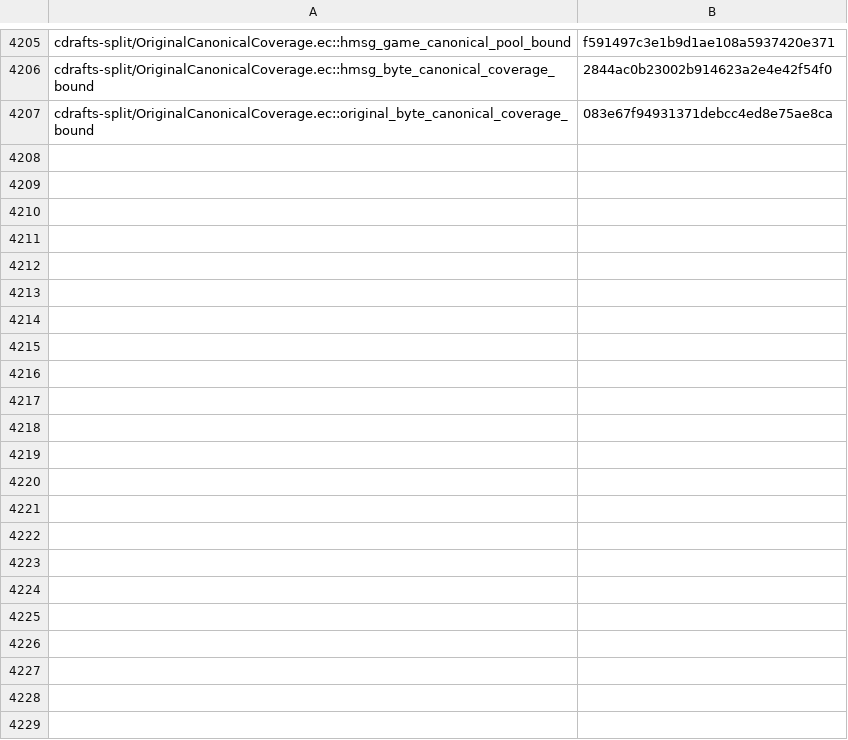
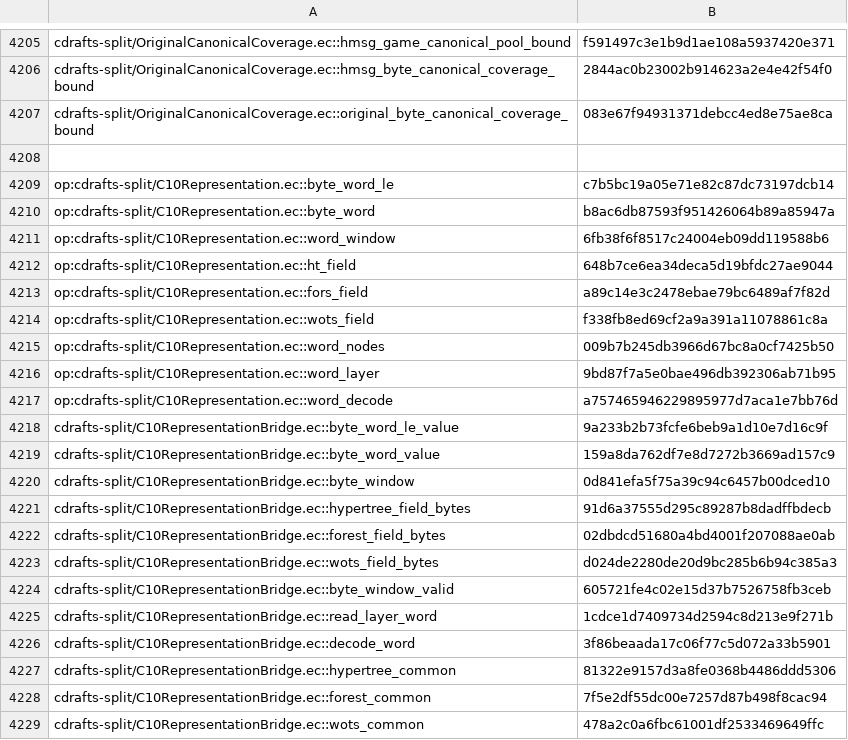
Before and after one commit to EthereumPhone/PQ1, a TSV file: contracts/verification/easycrypt/c10-port/cert-statements-split.tsv, drawn as a sheet; only a part is shown, gaps mark what is left out.

Commit message:
Prove paired C10 digest and signature representation endpoints

```diff
--- a/contracts/verification/easycrypt/c10-port/cert-statements-split.tsv
+++ b/contracts/verification/easycrypt/c10-port/cert-statements-split.tsv
@@ -4207 +4207,23 @@ cdrafts-split/OriginalCanonicalCoverage.ec::hmsg_byte_canonical_coverage_bound	2
 cdrafts-split/OriginalCanonicalCoverage.ec::original_byte_canonical_coverage_bound	083e67f94931371debcc4ed8e75ae8ca
+
+op:cdrafts-split/C10Representation.ec::byte_word_le	c7b5bc19a05e71e82c87dc73197dcb14
+op:cdrafts-split/C10Representation.ec::byte_word	b8ac6db87593f951426064b89a85947a
+op:cdrafts-split/C10Representation.ec::word_window	6fb38f6f8517c24004eb09dd119588b6
+op:cdrafts-split/C10Representation.ec::ht_field	648b7ce6ea34deca5d19bfdc27ae9044
+op:cdrafts-split/C10Representation.ec::fors_field	a89c14e3c2478ebae79bc6489af7f82d
+op:cdrafts-split/C10Representation.ec::wots_field	f338fb8ed69cf2a9a391a11078861c8a
+op:cdrafts-split/C10Representation.ec::word_nodes	009b7b245db3966d67bc8a0cf7425b50
+op:cdrafts-split/C10Representation.ec::word_layer	9bd87f7a5e0bae496db392306ab71b95
+op:cdrafts-split/C10Representation.ec::word_decode	a757465946229895977d7aca1e7bb76d
+cdrafts-split/C10RepresentationBridge.ec::byte_word_le_value	9a233b2b73fcfe6beb9a1d10e7d16c9f
+cdrafts-split/C10RepresentationBridge.ec::byte_word_value	159a8da762df7e8d7272b3669ad157c9
+cdrafts-split/C10RepresentationBridge.ec::byte_window	0d841efa5f75a39c94c6457b00dced10
+cdrafts-split/C10RepresentationBridge.ec::hypertree_field_bytes	91d6a37555d295c89287b8dadffbdecb
+cdrafts-split/C10RepresentationBridge.ec::forest_field_bytes	02dbdcd51680a4bd4001f207088ae0ab
+cdrafts-split/C10RepresentationBridge.ec::wots_field_bytes	d024de2280de20d9bc285b6b94c385a3
+cdrafts-split/C10RepresentationBridge.ec::byte_window_valid	605721fe4c02e15d37b7526758fb3ceb
+cdrafts-split/C10RepresentationBridge.ec::read_layer_word	1cdce1d7409734d2594c8d213e9f271b
+cdrafts-split/C10RepresentationBridge.ec::decode_word	3f86beaada17c06f77c5d072a33b5901
+cdrafts-split/C10RepresentationBridge.ec::hypertree_common	81322e9157d3a8fe0368b4486ddd5306
+cdrafts-split/C10RepresentationBridge.ec::forest_common	7f5e2df55dc00e7257d87b498f8cac94
+cdrafts-split/C10RepresentationBridge.ec::wots_common	478a2c0a6fbc61001df2533469649ffc
```
Also changed, not shown: contracts/verification/easycrypt/c10-port/cert-baseline-split.tsv, contracts/verification/easycrypt/c10-port/cert-cone-files-split.tsv, 44 other files.
